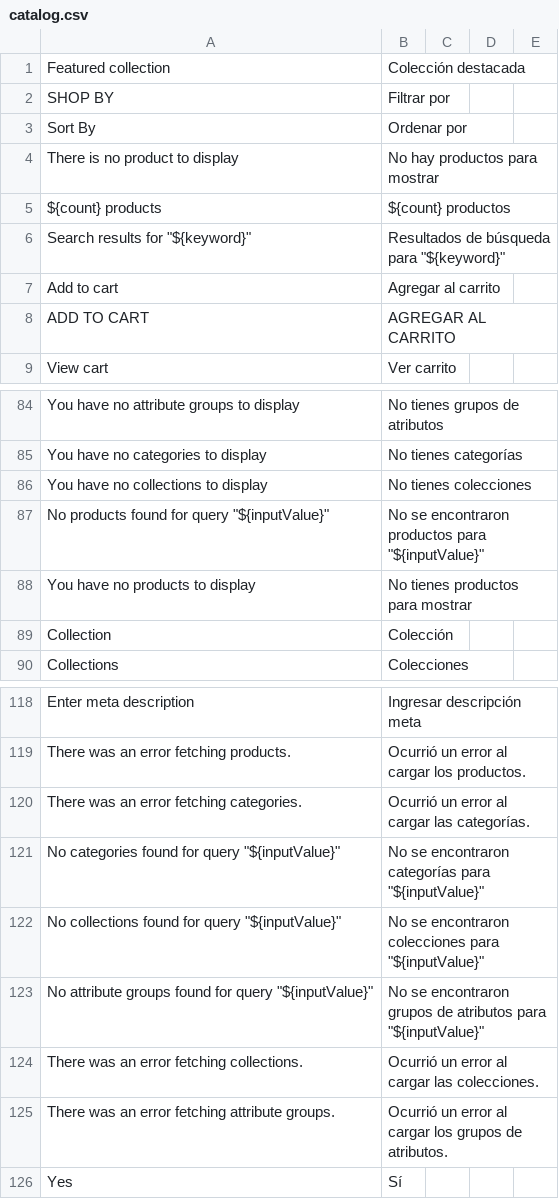
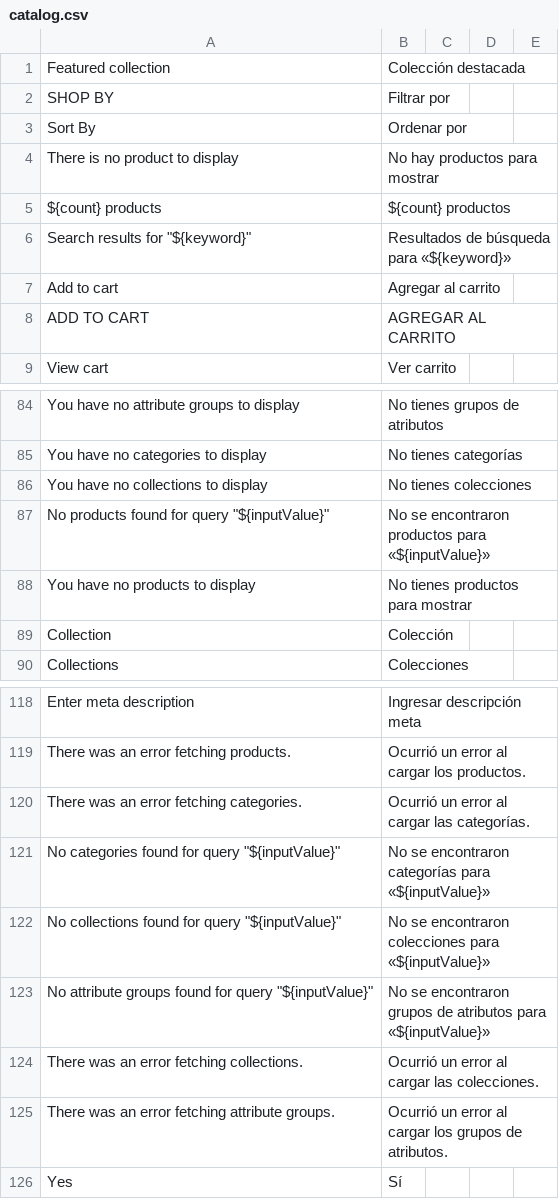
Before and after one commit to CH0CHE/gosmartoffice, a CSV file: translations/es/catalog.csv, drawn as a sheet; only a part is shown, gaps mark what is left out.

```diff
--- a/translations/es/catalog.csv
+++ b/translations/es/catalog.csv
@@ -5,3 +5,3 @@ There is no product to display, No hay productos para mostrar
 ${count} products, ${count} productos
-Search results for "${keyword}", Resultados de búsqueda para "${keyword}"
+Search results for "${keyword}", Resultados de búsqueda para «${keyword}»
 Add to cart, Agregar al carrito
@@ -86,3 +86,3 @@ You have no categories to display, No tienes categorías
 You have no collections to display, No tienes colecciones
-No products found for query "${inputValue}", No se encontraron productos para "${inputValue}"
+No products found for query "${inputValue}", No se encontraron productos para «${inputValue}»
 You have no products to display, No tienes productos para mostrar
@@ -120,5 +120,5 @@ There was an error fetching products., Ocurrió un error al cargar los productos
 There was an error fetching categories., Ocurrió un error al cargar las categorías.
-No categories found for query "${inputValue}", No se encontraron categorías para "${inputValue}"
-No collections found for query "${inputValue}", No se encontraron colecciones para "${inputValue}"
-No attribute groups found for query "${inputValue}", No se encontraron grupos de atributos para "${inputValue}"
+No categories found for query "${inputValue}", No se encontraron categorías para «${inputValue}»
+No collections found for query "${inputValue}", No se encontraron colecciones para «${inputValue}»
+No attribute groups found for query "${inputValue}", No se encontraron grupos de atributos para «${inputValue}»
 There was an error fetching collections., Ocurrió un error al cargar las colecciones.
```
Also changed, not shown: 5 other files.
